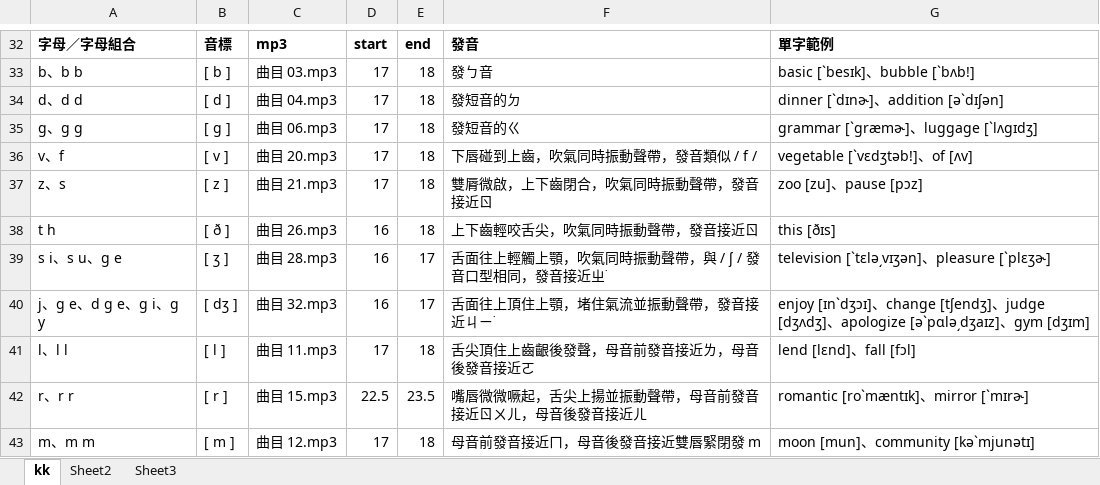
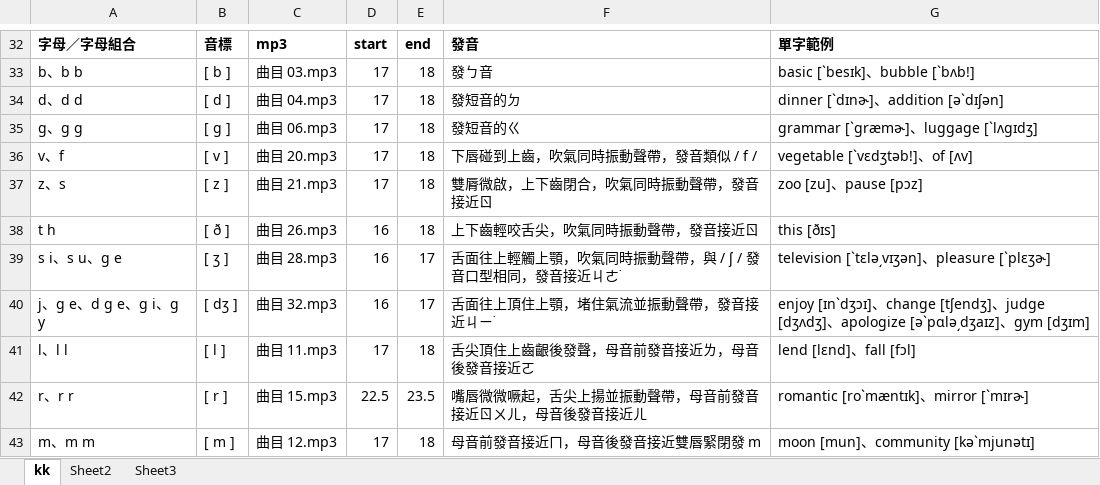
Before and after one commit to bwm0822/study, an Excel workbook: doc/kk.xlsx, sheet kk, drawn as a sheet; only a part is shown, gaps mark what is left out; values as stored, in another font and other column widths than the file's, no borders; the diff names each change by its address in the sheet, - before the commit and + after, or states it on an @@ line.

```diff
--- a/doc/kk.xlsx (sheet kk)
+++ b/doc/kk.xlsx (sheet kk)
-F39: 舌面往上輕觸上顎，吹氣同時振動聲帶，與 / ʃ / 發音口型相同，發音接近ㄓ˙
+F39: 舌面往上輕觸上顎，吹氣同時振動聲帶，與 / ʃ / 發音口型相同，發音接近ㄐㄜ˙
```
Also changed, not shown: 2 other files.
